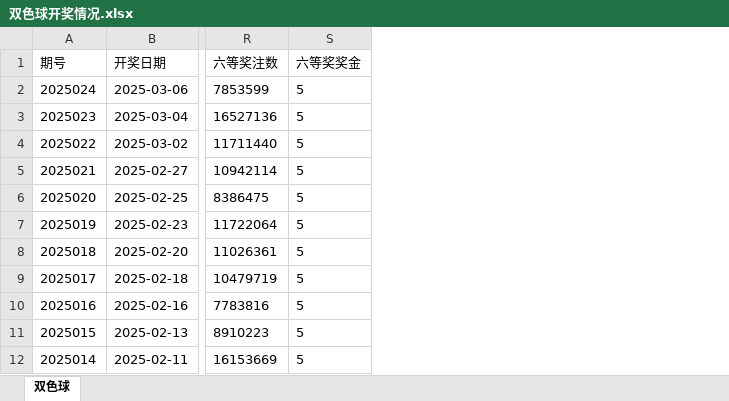
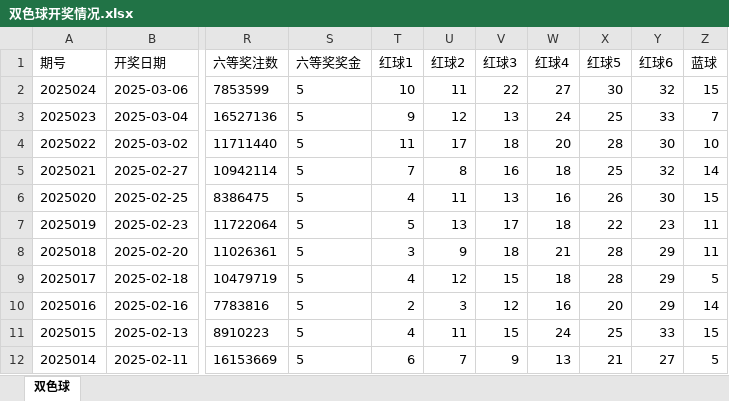
Before and after one commit to konglr/Lottery, an Excel workbook: 双色球开奖情况.xlsx, sheet 双色球, drawn as a sheet; only a part is shown, gaps mark what is left out; values as stored, in another font and other column widths than the file's, no borders; the diff covers the shown part only; the diff names each change by its address in the sheet, - before the commit and + after, or states it on an @@ line.

Commit message:
separate red & blue to columns 20-26 when import data

```diff
--- a/双色球开奖情况.xlsx (sheet 双色球)
+++ b/双色球开奖情况.xlsx (sheet 双色球)
+column T (红球1), rows 2-12: 10 | 9 | 11 | 7 | 4 | 5 | 3 | 4 | 2 | 4 | 6
+column U (红球2), rows 2-12: 11 | 12 | 17 | 8 | 11 | 13 | 9 | 12 | 3 | 11 | 7
+column V (红球3), rows 2-12: 22 | 13 | 18 | 16 | 13 | 17 | 18 | 15 | 12 | 15 | 9
+column W (红球4), rows 2-12: 27 | 24 | 20 | 18 | 16 | 18 | 21 | 18 | 16 | 24 | 13
+column X (红球5), rows 2-12: 30 | 25 | 28 | 25 | 26 | 22 | 28 | 28 | 20 | 25 | 21
+column Y (红球6), rows 2-12: 32 | 33 | 30 | 32 | 30 | 23 | 29 | 29 | 29 | 33 | 27
+column Z (蓝球), rows 2-12: 15 | 7 | 10 | 14 | 15 | 11 | 11 | 5 | 14 | 15 | 5
```
Also changed, not shown: 60 added rows elsewhere in this sheet, 3 other files.
